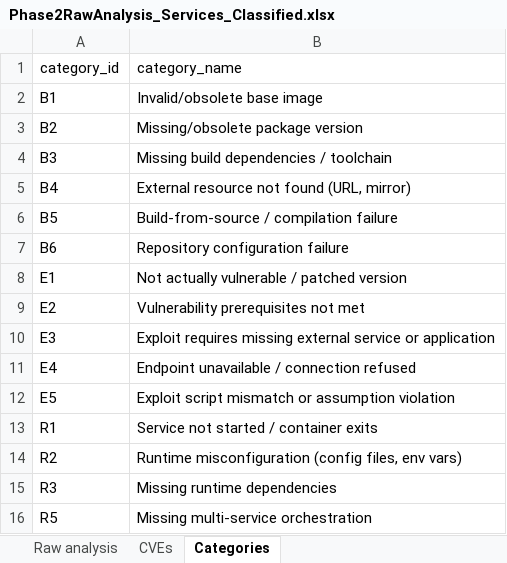
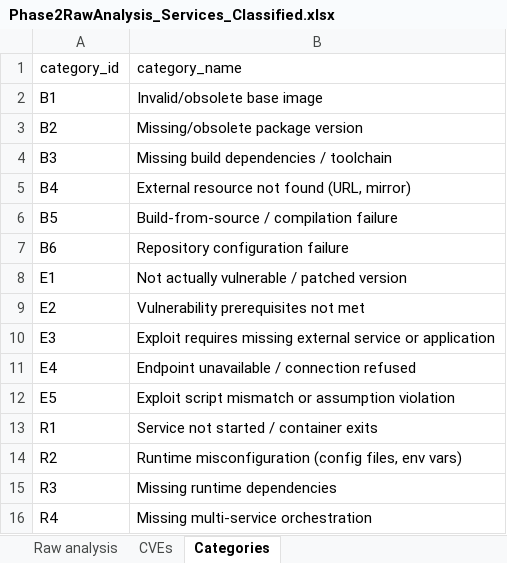
Before and after one commit to ns-unina/llm-generation-intentionally-vulnerable-dockerfiles, an Excel workbook: Analysis/Phase2RawAnalysis_Services_Classified.xlsx, sheet Categories, drawn as a sheet; values as stored, in another font and other column widths than the file's, no borders; the diff names each change by its address in the sheet, - before the commit and + after, or states it on an @@ line.

```diff
--- a/Analysis/Phase2RawAnalysis_Services_Classified.xlsx (sheet Categories)
+++ b/Analysis/Phase2RawAnalysis_Services_Classified.xlsx (sheet Categories)
-A16 (category_id): R5
+A16 (category_id): R4
```
Also changed, not shown: 3 other files.
